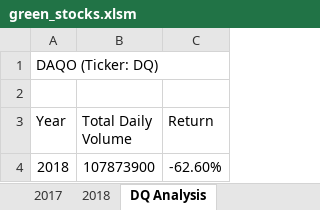
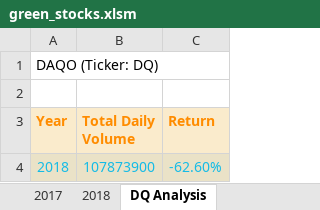
Before and after one commit to merigalstyan/Stock-analysis, an Excel workbook: green_stocks.xlsm, sheet DQ Analysis, drawn as a sheet; values as stored, in another font and other column widths than the file's, no borders; the diff names each change by its address in the sheet, - before the commit and + after, or states it on an @@ line.

```diff
--- a/green_stocks.xlsm (sheet DQ Analysis)
+++ b/green_stocks.xlsm (sheet DQ Analysis)
@@ A3:C3 fill: none → #FAEBCC, bold: off → on, text colour: black → #FF8C00 @@
@@ A4:C4 fill: none → #EAE2C7, text colour: black → #15BBE6 @@
```
Also changed, not shown: sheet All Stock Analysis, other sheet tabs.
